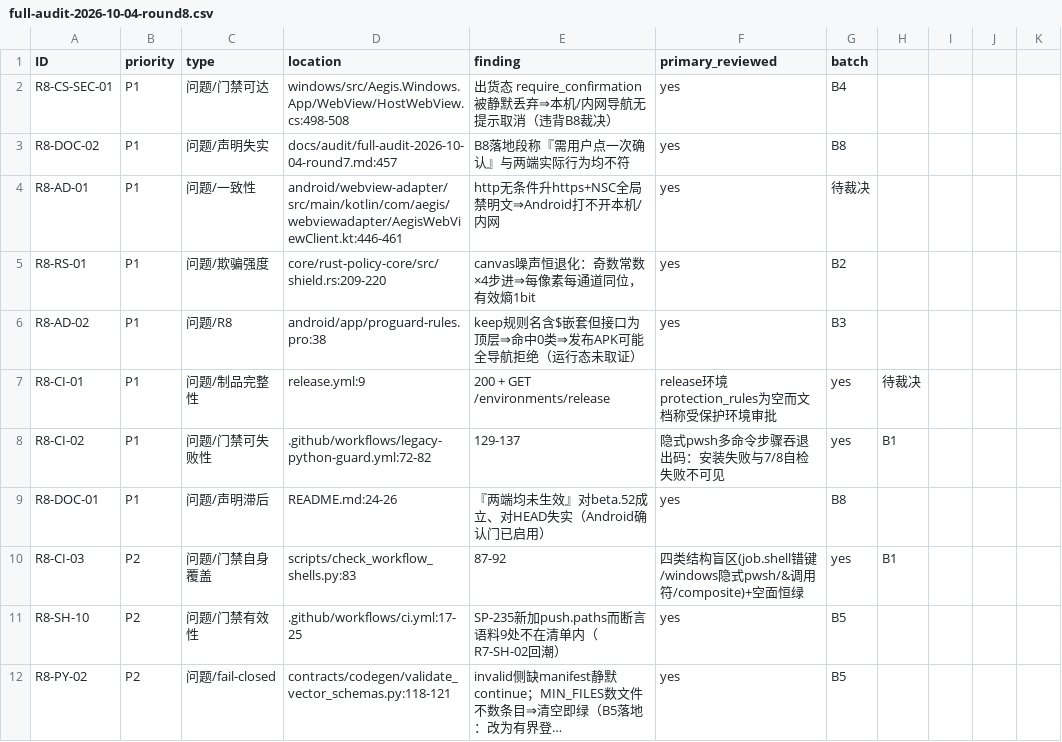
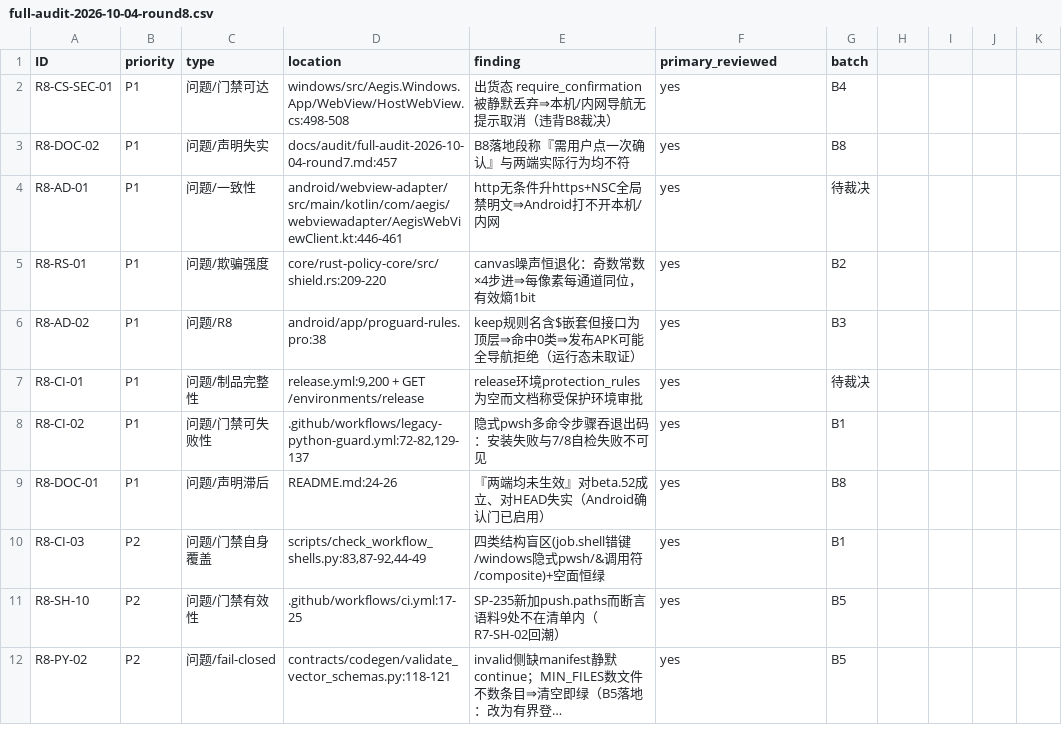
Before and after one commit to bear20252026/aegis-dual-platform, a CSV file: docs/audit/full-audit-2026-10-04-round8.csv, drawn as a sheet; only a part is shown; long unchanged cells end in …; the diff covers the shown part only.

Commit message:
fix(windows): R8-CS-SEC-02——导航授权链加异常边界，求值期抛出不再等于放行
原形态 e.Cancel = !TryAuthorizeNavigation(...)（顶层 :234 与子帧 lambda 同款）没有异常
边界：求值期任何抛出——原生桥租约失效、COM ExternalException、确认面板/拒绝提示的事件
订阅方、URL 解析——都会让整句赋值作废，e.Cancel 停在默认 false，WebView2 照常导航。
这与「所有导航必经 Broker 裁决、fail-closed」的红线方向相反，按本仓定级标准属门禁失效，
§十一 队列项逐行回读后由 P2 升 P1。

改法：
- 两个 handler 改「取消先行」——先 e.Cancel = true，策略判定通过才放行；外层再包 try/catch
  兜住条件求值本身（Uri 解析、只读本机缓存）抛出的情况。
- 授权求值抽成 internal 纯函数 HostWebView.IsAuthorizedFailClosed(Func<bool>, where)：
  handler 本体要 COM 对象，没有这层，这条判定面在无 COM 的常跑门禁里就没有可断的点
  （本轮 B4 余量刚学过：只被真桥用例覆盖的分支等于没验证）。
- OnNavigationStarting 与该判定核拆入 partial 新文件 HostWebView.NavigationGuards.cs，
  HostWebView.cs 604 → 593 行，基线同 PR 收窄入库。

用例（Core.Tests/WebViewPipelineTests +95 行）：正/负结果透传；四类真实抛出面
（InvalidOperationException / NullReferenceException / ObjectDisposedException /
ExternalException）一律按未授权——不用 AccessViolationException，.NET Core 默认不可捕获；
异常必须落安全日志（注入临时目录断言，含 where 与异常类型）；再加一条结构锚钉住两个
handler 不得回到无边界的赋值形态（文本锚只证明源码长这样，行为面由前面几条钉）。

子资源链（OnWebResourceRequested 的 catch，:395-409）**本批不改**：那里 CS-310 写的是
有意取舍（单请求异常不影响其他请求，保持原始响应路径）。把它翻成 403-on-exception 会让
策略层一个 bug 403 掉整页子资源——是可用性权衡，登记为待裁决第 5 项（R8-CS-SEC-09）。

顺带修台账机器可读索引本身：8/38 行的 location 含裸逗号未加引号，列全部右移（finding
落进 primary_reviewed 位）——「已产出机器可读索引」这句此前不成立。重写为规范 CSV，并加
两条可解析性用例（矩形性 + 关键列非空）。

```diff
--- a/docs/audit/full-audit-2026-10-04-round8.csv
+++ b/docs/audit/full-audit-2026-10-04-round8.csv
@@ -6,6 +6,6 @@ R8-RS-01,P1,问题/欺骗强度,core/rust-policy-core/src/shield.rs:209-220,canv
 R8-AD-02,P1,问题/R8,android/app/proguard-rules.pro:38,keep规则名含$嵌套但接口为顶层⇒命中0类⇒发布APK可能全导航拒绝（运行态未取证）,yes,B3
-R8-CI-01,P1,问题/制品完整性,release.yml:9,200 + GET /environments/release,release环境protection_rules为空而文档称受保护环境审批,yes,待裁决
-R8-CI-02,P1,问题/门禁可失败性,.github/workflows/legacy-python-guard.yml:72-82,129-137,隐式pwsh多命令步骤吞退出码：安装失败与7/8自检失败不可见,yes,B1
+R8-CI-01,P1,问题/制品完整性,"release.yml:9,200 + GET /environments/release",release环境protection_rules为空而文档称受保护环境审批,yes,待裁决
+R8-CI-02,P1,问题/门禁可失败性,".github/workflows/legacy-python-guard.yml:72-82,129-137",隐式pwsh多命令步骤吞退出码：安装失败与7/8自检失败不可见,yes,B1
 R8-DOC-01,P1,问题/声明滞后,README.md:24-26,『两端均未生效』对beta.52成立、对HEAD失实（Android确认门已启用）,yes,B8
-R8-CI-03,P2,问题/门禁自身覆盖,scripts/check_workflow_shells.py:83,87-92,四类结构盲区(job.shell错键/windows隐式pwsh/&调用符/composite)+空面恒绿,yes,B1
+R8-CI-03,P2,问题/门禁自身覆盖,"scripts/check_workflow_shells.py:83,87-92,44-49",四类结构盲区(job.shell错键/windows隐式pwsh/&调用符/composite)+空面恒绿,yes,B1
 R8-SH-10,P2,问题/门禁有效性,.github/workflows/ci.yml:17-25,SP-235新加push.paths而断言语料9处不在清单内（R7-SH-02回潮）,yes,B5
```
Also changed, not shown: 2 added rows and 29 edited cells elsewhere in this file, 6 other files.
